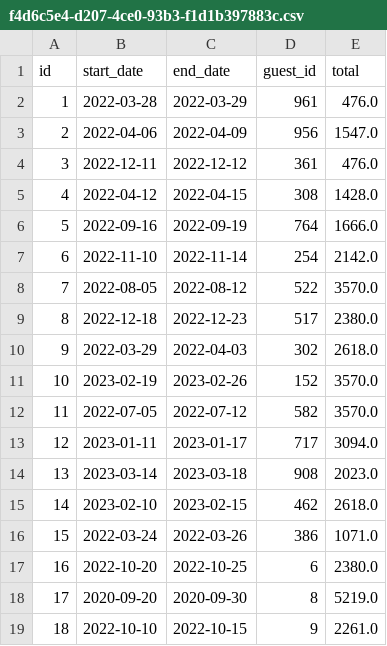
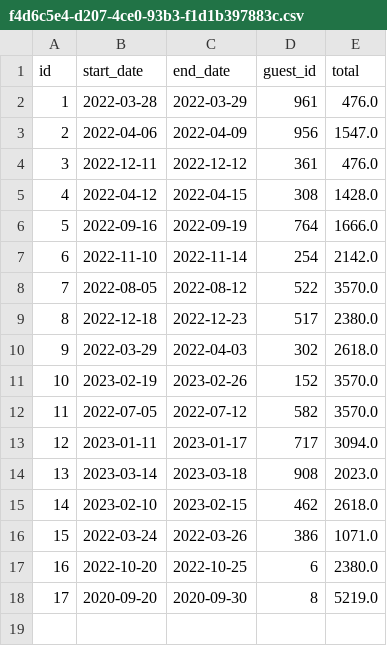
Before and after one commit to joshcdomingo/Dont-wreck-my-house, a CSV file: data/reservations/f4d6c5e4-d207-4ce0-93b3-f1d1b397883c.csv, drawn as a sheet; the diff names each change by its address in the sheet, - before the commit and + after, or states it on an @@ line.

```diff
--- a/data/reservations/f4d6c5e4-d207-4ce0-93b3-f1d1b397883c.csv
+++ b/data/reservations/f4d6c5e4-d207-4ce0-93b3-f1d1b397883c.csv
-row 19: 18 | 2022-10-10 | 2022-10-15 | 9 | 2261.0
```
Also changed, not shown: data/reservation_data_test/null.csv, 10 other files.
